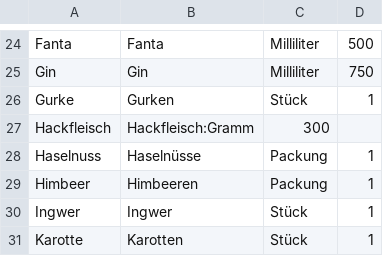
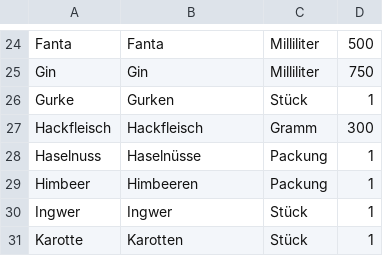
Before and after one commit to MademDevs/Homium, a CSV file: app/src/main/assets/productsCSV.csv, drawn as a sheet; only a part is shown, gaps mark what is left out.

Commit message:
Fehler in CSV behoben (: statt ;)

```diff
--- a/app/src/main/assets/productsCSV.csv
+++ b/app/src/main/assets/productsCSV.csv
@@ -26,3 +26,3 @@ Gin;Gin;Milliliter;750
 Gurke;Gurken;Stück;1
-Hackfleisch;Hackfleisch:Gramm;300
+Hackfleisch;Hackfleisch;Gramm;300
 Haselnuss;Haselnüsse;Packung;1
```
